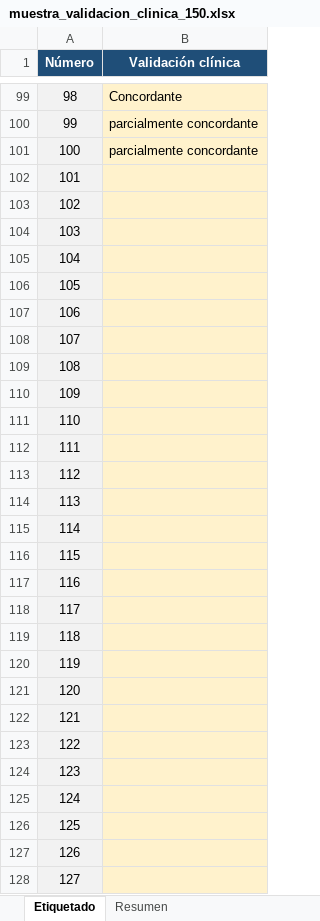
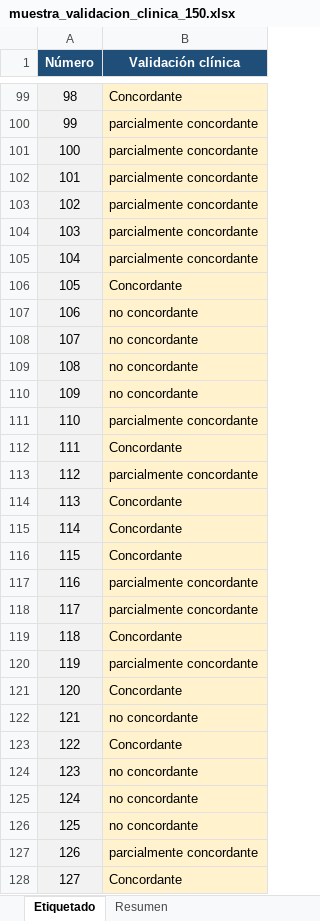
Before and after one commit to yyeryy/TFM-UNIR, an Excel workbook: XAI/muestra-validacion-clinica/muestra_validacion_clinica_150.xlsx, sheet Etiquetado, drawn as a sheet; only a part is shown, gaps mark what is left out; values as stored, in another font and other column widths than the file's, no borders; conditional formats not drawn; the diff covers the shown part only; the diff names each change by its address in the sheet, - before the commit and + after, or states it on an @@ line.

Commit message:
Validar clínicamente las imágenes XAI 101-150

```diff
--- a/XAI/muestra-validacion-clinica/muestra_validacion_clinica_150.xlsx (sheet Etiquetado)
+++ b/XAI/muestra-validacion-clinica/muestra_validacion_clinica_150.xlsx (sheet Etiquetado)
-B102:B105 (Validación clínica): (empty)
+B102:B105 (Validación clínica): parcialmente concordante
-B106 (Validación clínica): (empty)
+B106 (Validación clínica): Concordante
-B107:B110 (Validación clínica): (empty)
+B107:B110 (Validación clínica): no concordante
-B111 (Validación clínica): (empty)
+B111 (Validación clínica): parcialmente concordante
-B112 (Validación clínica): (empty)
+B112 (Validación clínica): Concordante
-B113 (Validación clínica): (empty)
+B113 (Validación clínica): parcialmente concordante
-B114:B116 (Validación clínica): (empty)
+B114:B116 (Validación clínica): Concordante
-B117:B118 (Validación clínica): (empty)
+B117:B118 (Validación clínica): parcialmente concordante
-B119 (Validación clínica): (empty)
+B119 (Validación clínica): Concordante
-B120 (Validación clínica): (empty)
+B120 (Validación clínica): parcialmente concordante
-B121 (Validación clínica): (empty)
+B121 (Validación clínica): Concordante
-B122 (Validación clínica): (empty)
+B122 (Validación clínica): no concordante
-B123 (Validación clínica): (empty)
+B123 (Validación clínica): Concordante
-B124:B126 (Validación clínica): (empty)
+B124:B126 (Validación clínica): no concordante
-B127 (Validación clínica): (empty)
+B127 (Validación clínica): parcialmente concordante
-B128 (Validación clínica): (empty)
+B128 (Validación clínica): Concordante
```
Also changed, not shown: 23 edited cells elsewhere in this sheet, sheet Resumen.
